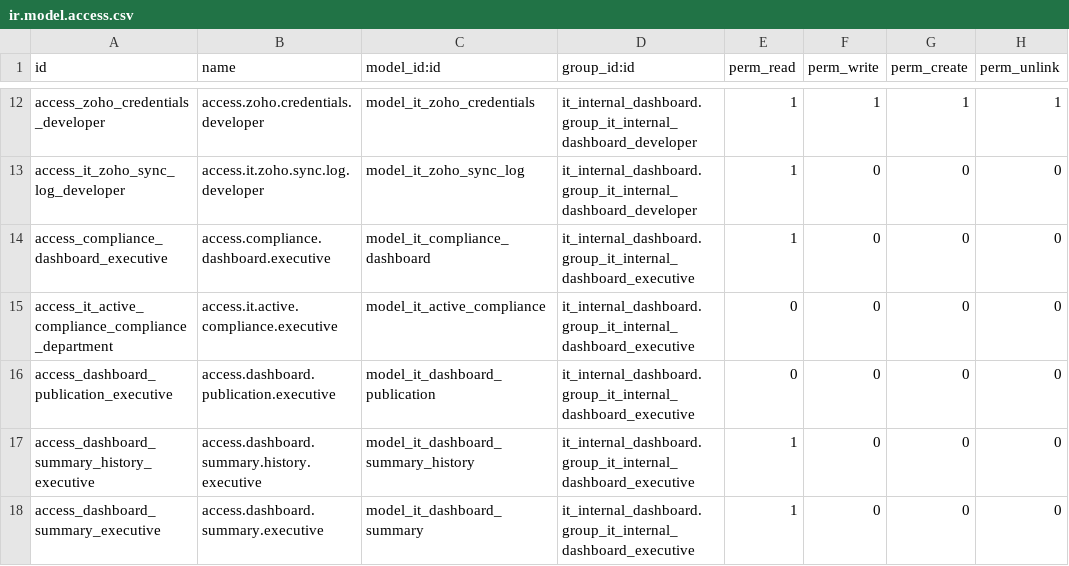
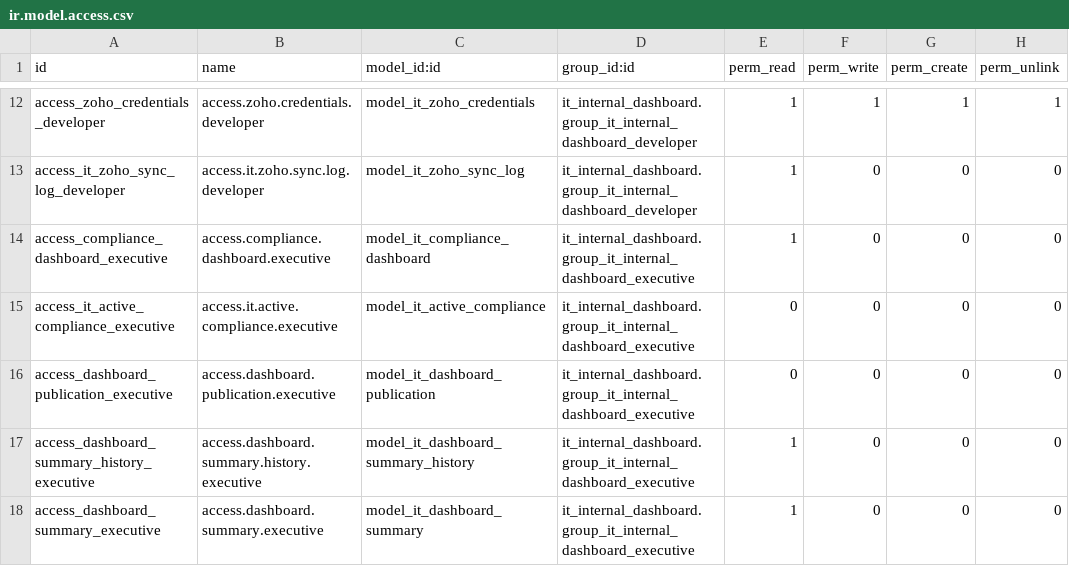
Before and after one commit to kelvindeguia/odoo19-bare-staging, a CSV file: it_internal_dashboard/security/ir.model.access.csv, drawn as a sheet; only a part is shown, gaps mark what is left out.

```diff
--- a/it_internal_dashboard/security/ir.model.access.csv
+++ b/it_internal_dashboard/security/ir.model.access.csv
@@ -14,3 +14,3 @@ access_it_zoho_sync_log_developer,access.it.zoho.sync.log.developer,model_it_zoh
 access_compliance_dashboard_executive,access.compliance.dashboard.executive,model_it_compliance_dashboard,it_internal_dashboard.group_it_internal_dashboard_executive,1,0,0,0
-access_it_active_compliance_compliance_department,access.it.active.compliance.executive,model_it_active_compliance,it_internal_dashboard.group_it_internal_dashboard_executive,0,0,0,0
+access_it_active_compliance_executive,access.it.active.compliance.executive,model_it_active_compliance,it_internal_dashboard.group_it_internal_dashboard_executive,0,0,0,0
 access_dashboard_publication_executive,access.dashboard.publication.executive,model_it_dashboard_publication,it_internal_dashboard.group_it_internal_dashboard_executive,0,0,0,0
```
Also changed, not shown: 11 other files.
